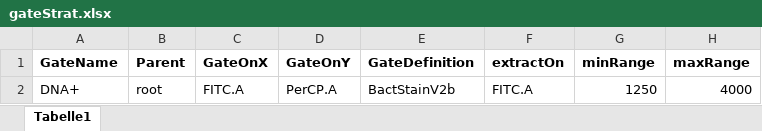
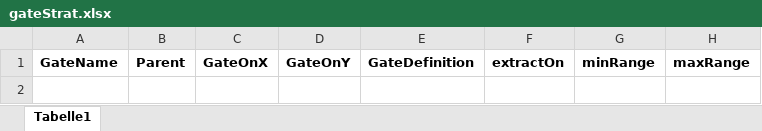
Before and after one commit to bpollner/flowdex, an Excel workbook: inst/templates/gateStrat.xlsx, sheet Tabelle1, drawn as a sheet; values as stored, in another font and other column widths than the file's, no borders; the diff names each change by its address in the sheet, - before the commit and + after, or states it on an @@ line.

```diff
--- a/inst/templates/gateStrat.xlsx (sheet Tabelle1)
+++ b/inst/templates/gateStrat.xlsx (sheet Tabelle1)
-row 2: DNA+ | root | FITC.A | PerCP.A | BactStainV2b | FITC.A | 1250 | 4000
```
Also changed, not shown: 17 other files.
